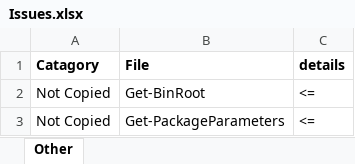
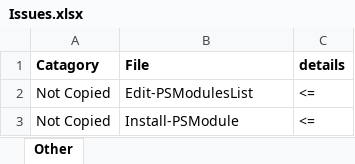
Before and after one commit to smitpi/PSToolKit, an Excel workbook: Issues.xlsx, sheet Other, drawn as a sheet; values as stored, in another font and other column widths than the file's, no borders; the diff names each change by its address in the sheet, - before the commit and + after, or states it on an @@ line.

```diff
--- a/Issues.xlsx (sheet Other)
+++ b/Issues.xlsx (sheet Other)
-B2 (File): Get-BinRoot
+B2 (File): Edit-PSModulesList
-B3 (File): Get-PackageParameters
+B3 (File): Install-PSModule
```
Also changed, not shown: 33 other files.
